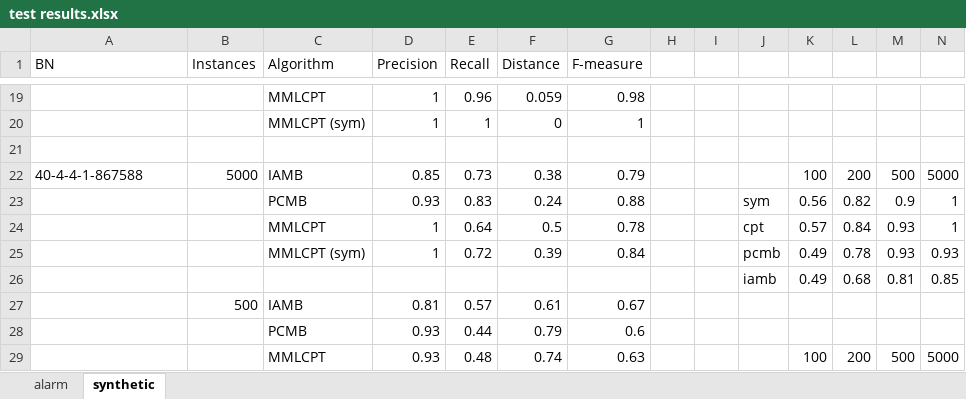
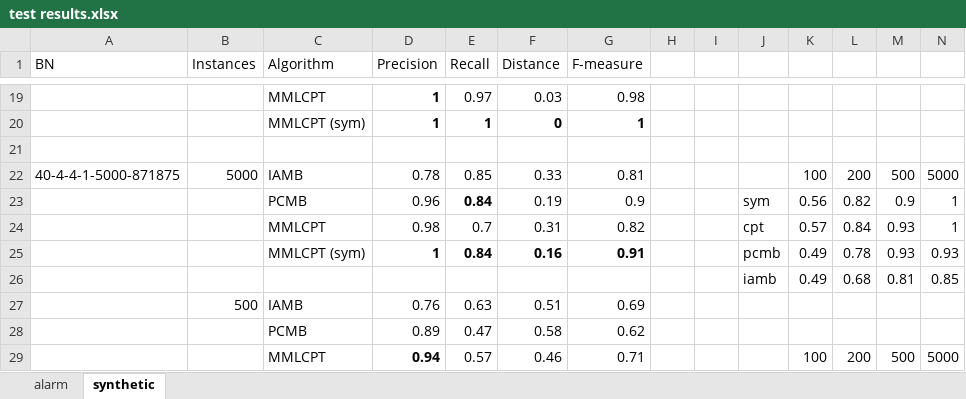
Before and after one commit to kelvinyangli/PhDProjects, an Excel workbook: RStudioProjects/mbDiscoveryR/test results.xlsx, sheet synthetic, drawn as a sheet; only a part is shown, gaps mark what is left out; values as stored, in another font and other column widths than the file's, no borders; charts and pictures not drawn; removed rows and columns are numbered as before the commit, all else as after; the diff covers the shown part only; the diff names each change by its address in the sheet, - before the commit and + after, or states it on an @@ line.

```diff
--- a/RStudioProjects/mbDiscoveryR/test results.xlsx (sheet synthetic)
+++ b/RStudioProjects/mbDiscoveryR/test results.xlsx (sheet synthetic)
-D19 bold: off
+D19 bold: on
-E19 (Recall): 0.96
+E19 (Recall): 0.97
-F19 (Distance): 0.059
+F19 (Distance): 0.03
-D20:G20 bold: off
+D20:G20 bold: on
-A22 (BN): 40-4-4-1-867588
+A22 (BN): 40-4-4-1-5000-871875
-D22 (Precision): 0.85
+D22 (Precision): 0.78
-E22 (Recall): 0.73
+E22 (Recall): 0.85
-F22 (Distance): 0.38
+F22 (Distance): 0.33
-G22 (F-measure): 0.79
+G22 (F-measure): 0.81
-D23 (Precision): 0.93
+D23 (Precision): 0.96
-E23 (Recall): 0.83
+E23 (Recall): 0.84
-E23 bold: off
+E23 bold: on
-F23 (Distance): 0.24
+F23 (Distance): 0.19
-G23 (F-measure): 0.88
+G23 (F-measure): 0.9
-D24 (Precision): 1
+D24 (Precision): 0.98
-E24 (Recall): 0.64
+E24 (Recall): 0.7
-F24 (Distance): 0.5
+F24 (Distance): 0.31
-G24 (F-measure): 0.78
+G24 (F-measure): 0.82
-D25:G25 bold: off
+D25:G25 bold: on
-E25 (Recall): 0.72
+E25 (Recall): 0.84
-F25 (Distance): 0.39
+F25 (Distance): 0.16
-G25 (F-measure): 0.84
+G25 (F-measure): 0.91
-row 27:  | 500 | IAMB | 0.81 | 0.57 | 0.61 | 0.67
-row 28:  |  | PCMB | 0.93 | 0.44 | 0.79 | 0.6
+row 27:  | 500 | IAMB | 0.76 | 0.63 | 0.51 | 0.69
+row 28:  |  | PCMB | 0.89 | 0.47 | 0.58 | 0.62
-D29 (Precision): 0.93
+D29 (Precision): 0.94
-D29 bold: off
+D29 bold: on
-E29 (Recall): 0.48
+E29 (Recall): 0.57
-F29 (Distance): 0.74
+F29 (Distance): 0.46
-G29 (F-measure): 0.63
+G29 (F-measure): 0.71
```
Also changed, not shown: 17 added rows, 17 removed rows, 18 edited cells and cell formats elsewhere in this sheet, sheet alarm, charts or pictures, 18 other files.
